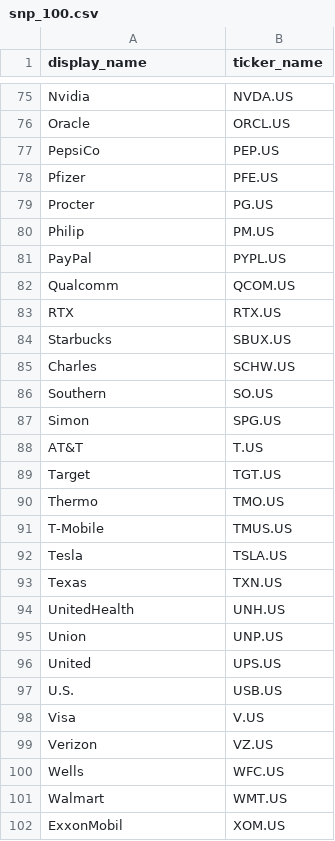
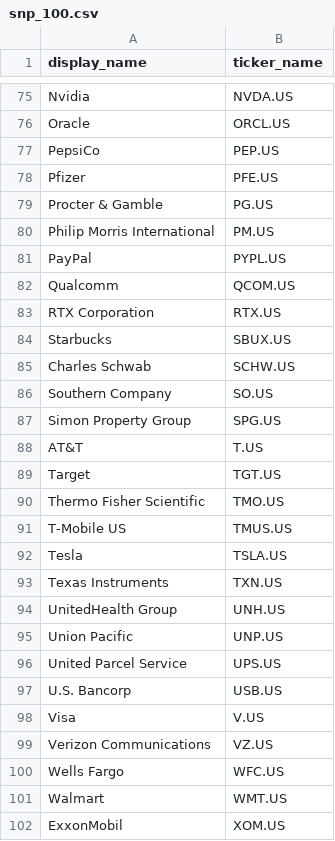
Before and after one commit to vikramsg/stooqie, a CSV file: data/snp_100.csv, drawn as a sheet; only a part is shown, gaps mark what is left out; the diff covers the shown part only.

```diff
--- a/data/snp_100.csv
+++ b/data/snp_100.csv
@@ -79,2 +79,2 @@ Pfizer,PFE.US
-Procter,PG.US
-Philip,PM.US
+"Procter & Gamble",PG.US
+"Philip Morris International",PM.US
@@ -83 +83 @@ Qualcomm,QCOM.US
-RTX,RTX.US
+"RTX Corporation",RTX.US
@@ -85,3 +85,3 @@ Starbucks,SBUX.US
-Charles,SCHW.US
-Southern,SO.US
-Simon,SPG.US
+"Charles Schwab",SCHW.US
+"Southern Company",SO.US
+"Simon Property Group",SPG.US
@@ -90,2 +90,2 @@ Target,TGT.US
-Thermo,TMO.US
-T-Mobile,TMUS.US
+"Thermo Fisher Scientific",TMO.US
+"T-Mobile US",TMUS.US
@@ -93,5 +93,5 @@ Tesla,TSLA.US
-Texas,TXN.US
-UnitedHealth,UNH.US
-Union,UNP.US
-United,UPS.US
-U.S.,USB.US
+"Texas Instruments",TXN.US
+"UnitedHealth Group",UNH.US
+"Union Pacific",UNP.US
+"United Parcel Service",UPS.US
+"U.S. Bancorp",USB.US
@@ -99,2 +99,2 @@ Visa,V.US
-Verizon,VZ.US
-Wells,WFC.US
+"Verizon Communications",VZ.US
+"Wells Fargo",WFC.US
```
Also changed, not shown: 37 edited cells elsewhere in this file, 5 other files.
